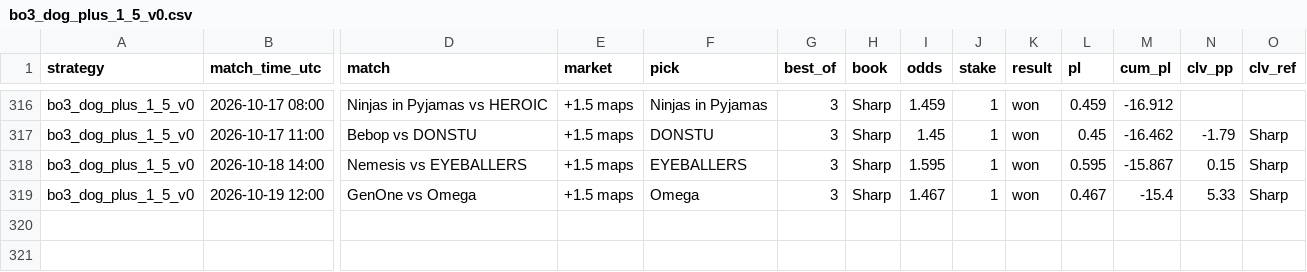
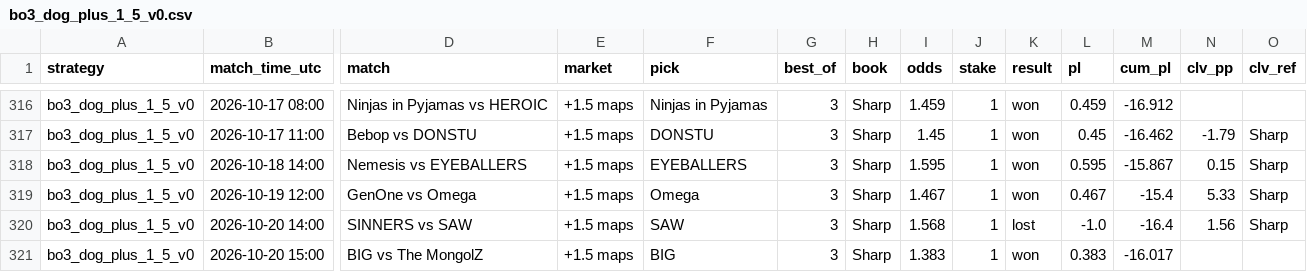
Before and after one commit to hyprcs/cs2hub, a CSV file: strategies/data/bo3_dog_plus_1_5_v0.csv, drawn as a sheet; only a part is shown, gaps mark what is left out; rows hold the shown columns only; the diff names each change by its address in the sheet, - before the commit and + after, or states it on an @@ line.

```diff
--- a/strategies/data/bo3_dog_plus_1_5_v0.csv
+++ b/strategies/data/bo3_dog_plus_1_5_v0.csv
+row 320: bo3_dog_plus_1_5_v0 | 2026-10-20 14:00 | SINNERS vs SAW | +1.5 maps | SAW | 3 | Sharp | 1.568 | 1 | lost | -1.0 | -16.4 | 1.56 | Sharp
+row 321: bo3_dog_plus_1_5_v0 | 2026-10-20 15:00 | BIG vs The MongolZ | +1.5 maps | BIG | 3 | Sharp | 1.383 | 1 | won | 0.383 | -16.017
```
Also changed, not shown: strategies/data/all.csv, strategies/data/bo3_dog_plus_1_5_bookC_v0.csv, 10 other files.
